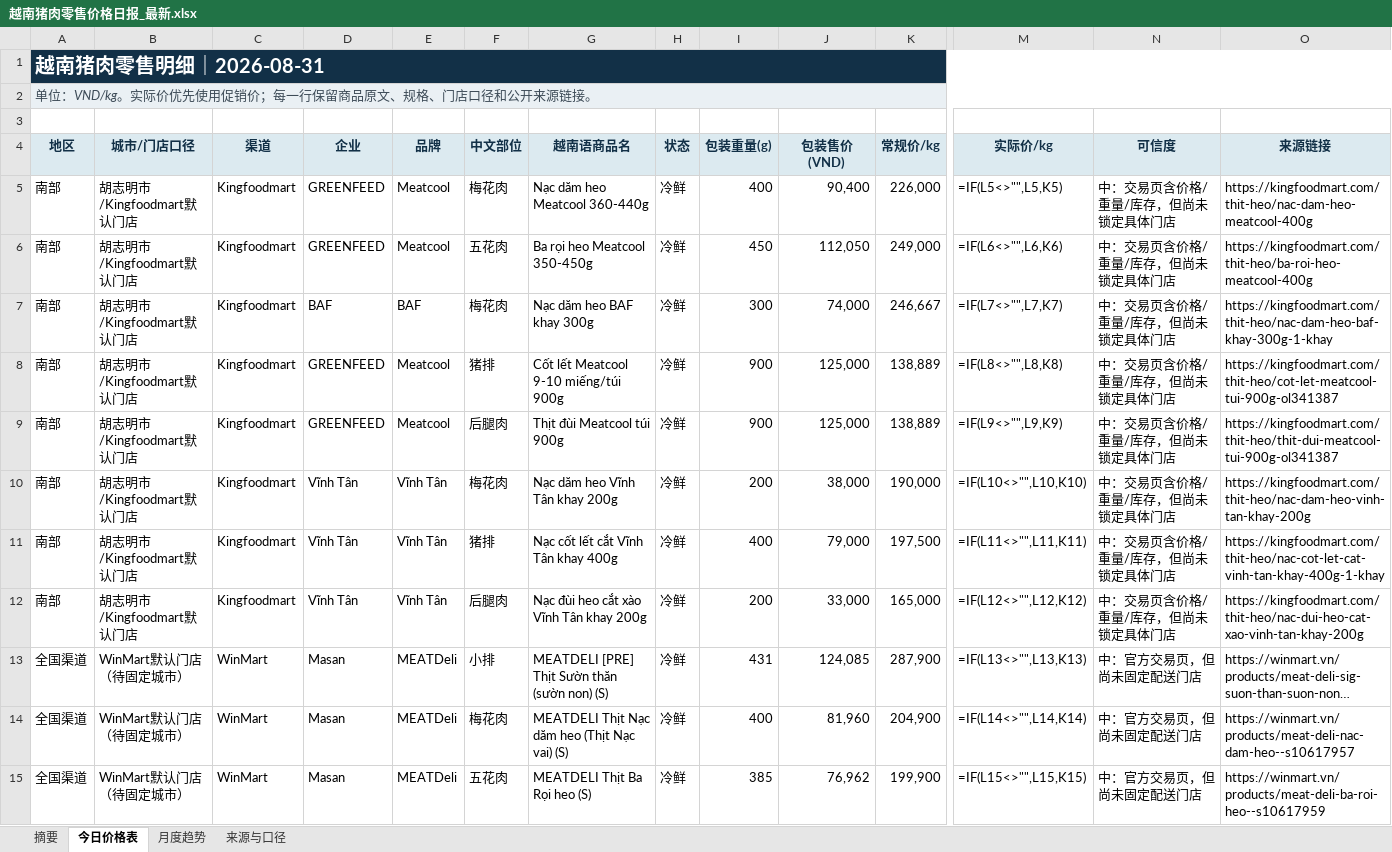
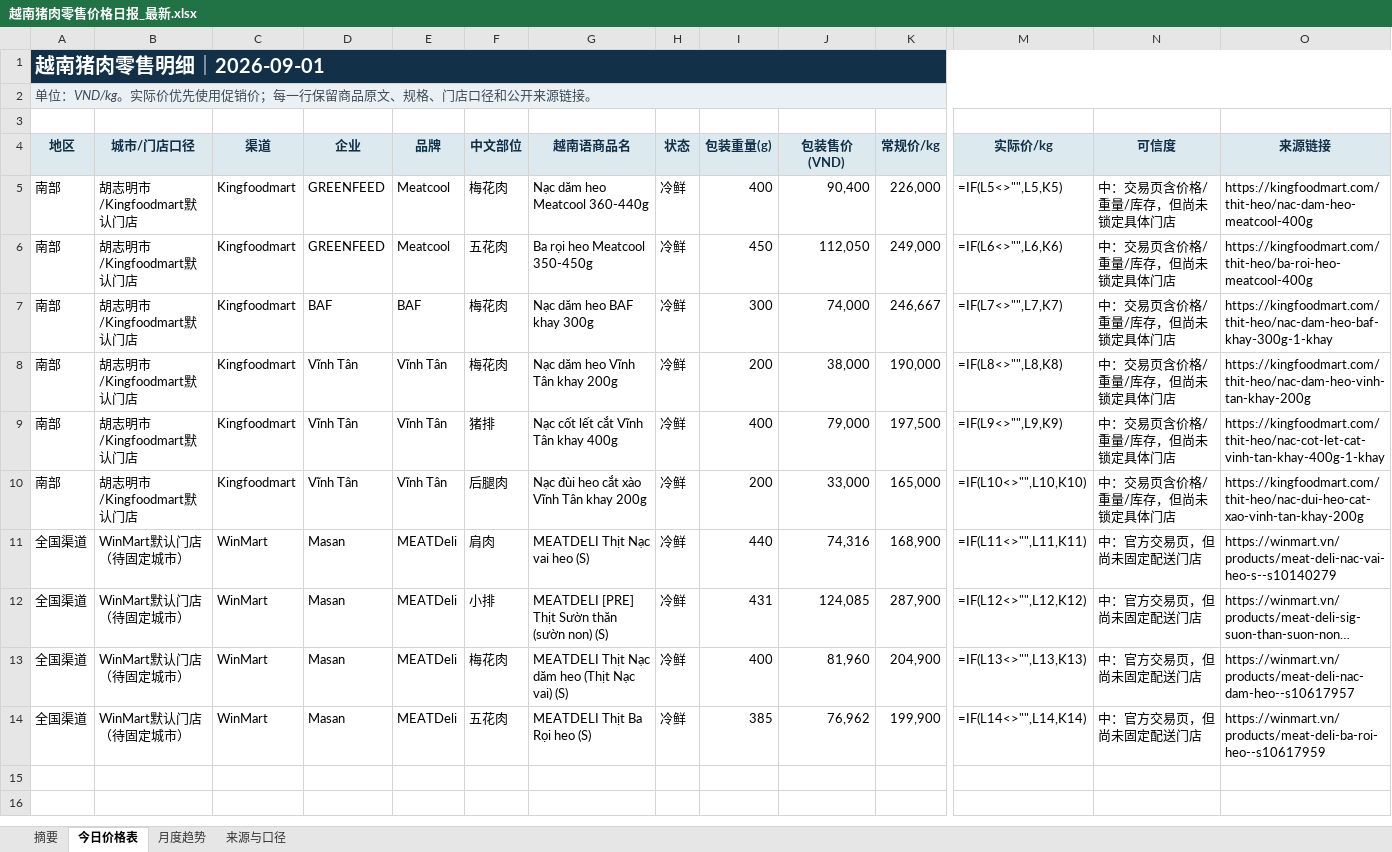
Before and after one commit to youxing2026-collab/vietnam-pig-reports, an Excel workbook: reports/越南猪肉零售价格日报_最新.xlsx, sheet 今日价格表, drawn as a sheet; only a part is shown, gaps mark what is left out; long unchanged cells end in …; values as stored, in another font and other column widths than the file's, no borders; formulas without a stored value are shown as written; conditional formats not drawn; removed rows and columns are numbered as before the commit, all else as after; rows hold the shown columns only; the diff names each change by its address in the sheet, - before the commit and + after, or states it on an @@ line.

```diff
--- a/reports/越南猪肉零售价格日报_最新.xlsx (sheet 今日价格表)
+++ b/reports/越南猪肉零售价格日报_最新.xlsx (sheet 今日价格表)
-A1 (地区): 越南猪肉零售明细｜2026-08-31
+A1 (地区): 越南猪肉零售明细｜2026-09-01
-row 8: 南部 | 胡志明市/Kingfoodmart默认门店 | Kingfoodmart | GREENFEED | Meatcool | 猪排 | Cốt lết Meatcool 9-10 miếng/túi 900g | 冷鲜 | 900 | 125,000 | 138,889 | =IF(L8<>"",L8,K8) | 中：交易页含价格/重量/库存，但尚未锁定具体门店 | https://kingfoodmart.com/thit-heo/cot-let-meatcool-tui-900g-ol341387
-row 9: 南部 | 胡志明市/Kingfoodmart默认门店 | Kingfoodmart | GREENFEED | Meatcool | 后腿肉 | Thịt đùi Meatcool túi 900g | 冷鲜 | 900 | 125,000 | 138,889 | =IF(L9<>"",L9,K9) | 中：交易页含价格/重量/库存，但尚未锁定具体门店 | https://kingfoodmart.com/thit-heo/thit-dui-meatcool-tui-900g-ol341387
-M8 (实际价/kg): =IF(L10<>"",L10,K10)
+M8 (实际价/kg): =IF(L8<>"",L8,K8)
-M9 (实际价/kg): =IF(L11<>"",L11,K11)
+M9 (实际价/kg): =IF(L9<>"",L9,K9)
-M10 (实际价/kg): =IF(L12<>"",L12,K12)
+M10 (实际价/kg): =IF(L10<>"",L10,K10)
+row 11: 全国渠道 | WinMart默认门店（待固定城市） | WinMart | Masan | MEATDeli | 肩肉 | MEATDELI Thịt Nạc vai heo (S) | 冷鲜 | 440 | 74,316 | 168,900 | =IF(L11<>"",L11,K11) | 中：官方交易页，但尚未固定配送门店 | https://winmart.vn/products/meat-deli-nac-vai-heo-s--s10140279
-M12 (实际价/kg): =IF(L13<>"",L13,K13)
+M12 (实际价/kg): =IF(L12<>"",L12,K12)
-M13 (实际价/kg): =IF(L14<>"",L14,K14)
+M13 (实际价/kg): =IF(L13<>"",L13,K13)
-M14 (实际价/kg): =IF(L15<>"",L15,K15)
+M14 (实际价/kg): =IF(L14<>"",L14,K14)
```
Also changed, not shown: sheet 月度趋势, sheet 摘要, sheet 来源与口径, 1 other file.
